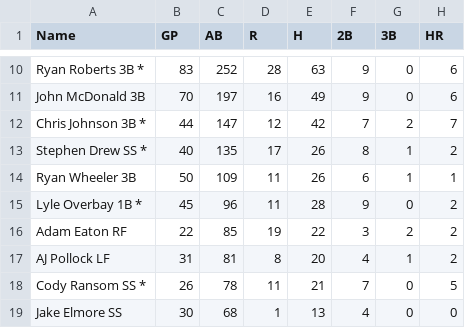
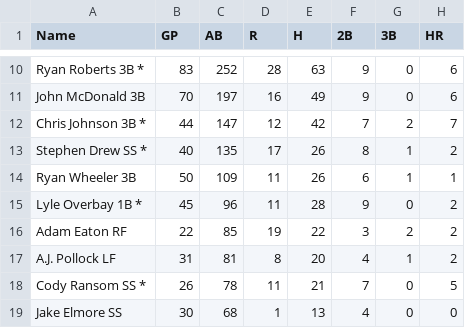
Before and after one commit to corywiard/senior-thesis, a CSV file: upload/DBacks/AriDBacks2012.csv, drawn as a sheet; only a part is shown, gaps mark what is left out; the diff names each change by its address in the sheet, - before the commit and + after, or states it on an @@ line.

```diff
--- a/upload/DBacks/AriDBacks2012.csv
+++ b/upload/DBacks/AriDBacks2012.csv
-A17 (Name): AJ Pollock LF
+A17 (Name): A.J. Pollock LF
```
Also changed, not shown: upload/DBacks/AriDBacks2013.csv, upload/DBacks/AriDBacks2014.csv, 32 other files.
